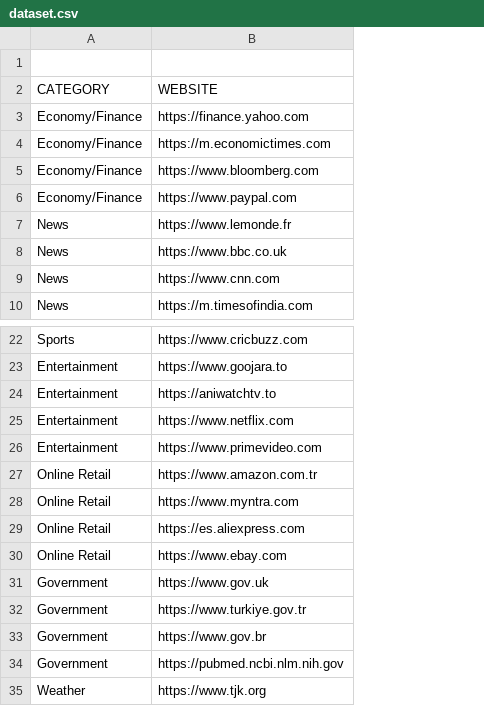
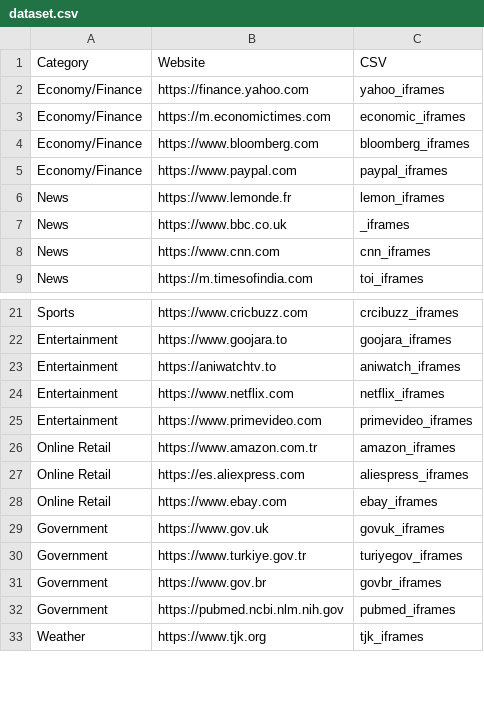
Before and after one commit to RoshnikRahat/TheDynamicNatureOfWebPages, a CSV file: dataset.csv, drawn as a sheet; only a part is shown, gaps mark what is left out; removed rows and columns are numbered as before the commit, all else as after; the diff names each change by its address in the sheet, - before the commit and + after, or states it on an @@ line.

Commit message:
code to make all csv, run it once, then run the iframes_measurement.oy

```diff
--- a/dataset.csv
+++ b/dataset.csv
+column C, rows 1-9: CSV | yahoo_iframes | economic_iframes | bloomberg_iframes | paypal_iframes | lemon_iframes | _iframes | cnn_iframes | toi_iframes; rows 21-33: crcibuzz_iframes | goojara_iframes | aniwatch_iframes | netflix_iframes | primevideo_iframes | amazon_iframes | aliespress_iframes | ebay_iframes | govuk_iframes | turiyegov_iframes | govbr_iframes | pubmed_iframes | tjk_iframes
-row 1: (empty)
+row 1: Category | Website | CSV
-row 2: CATEGORY | WEBSITE
-row 28: Online Retail | https://www.myntra.com
```
Also changed, not shown: 2 other files.
